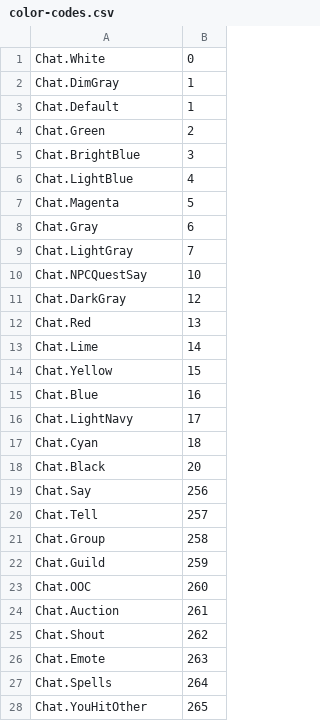
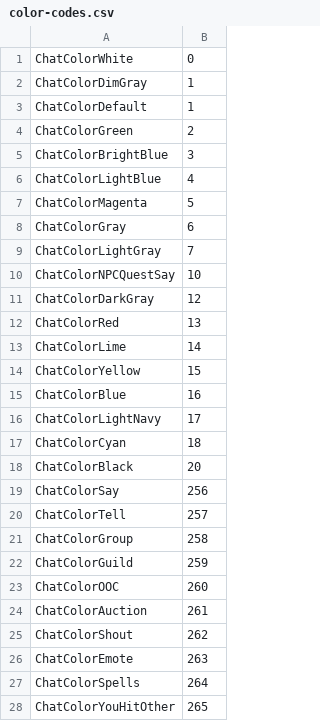
Before and after one commit to EQEmu/spire-quest-snippets, a CSV file: all/color-codes.csv, drawn as a sheet; only a part is shown; the diff covers the shown part only.

Commit message:
Update color-codes.csv

```diff
--- a/all/color-codes.csv
+++ b/all/color-codes.csv
@@ -1,28 +1,28 @@
-Chat.White,0
-Chat.DimGray,1
-Chat.Default,1
-Chat.Green,2
-Chat.BrightBlue,3
-Chat.LightBlue,4
-Chat.Magenta,5
-Chat.Gray,6
-Chat.LightGray,7
-Chat.NPCQuestSay,10
-Chat.DarkGray,12
-Chat.Red,13
-Chat.Lime,14
-Chat.Yellow,15
-Chat.Blue,16
-Chat.LightNavy,17
-Chat.Cyan,18
-Chat.Black,20
-Chat.Say,256
-Chat.Tell,257
-Chat.Group,258
-Chat.Guild,259
-Chat.OOC,260
-Chat.Auction,261
-Chat.Shout,262
-Chat.Emote,263
-Chat.Spells,264
-Chat.YouHitOther,265
+ChatColorWhite,0
+ChatColorDimGray,1
+ChatColorDefault,1
+ChatColorGreen,2
+ChatColorBrightBlue,3
+ChatColorLightBlue,4
+ChatColorMagenta,5
+ChatColorGray,6
+ChatColorLightGray,7
+ChatColorNPCQuestSay,10
+ChatColorDarkGray,12
+ChatColorRed,13
+ChatColorLime,14
+ChatColorYellow,15
+ChatColorBlue,16
+ChatColorLightNavy,17
+ChatColorCyan,18
+ChatColorBlack,20
+ChatColorSay,256
+ChatColorTell,257
+ChatColorGroup,258
+ChatColorGuild,259
+ChatColorOOC,260
+ChatColorAuction,261
+ChatColorShout,262
+ChatColorEmote,263
+ChatColorSpells,264
+ChatColorYouHitOther,265
```
Also changed, not shown: 75 edited cells elsewhere in this file.
